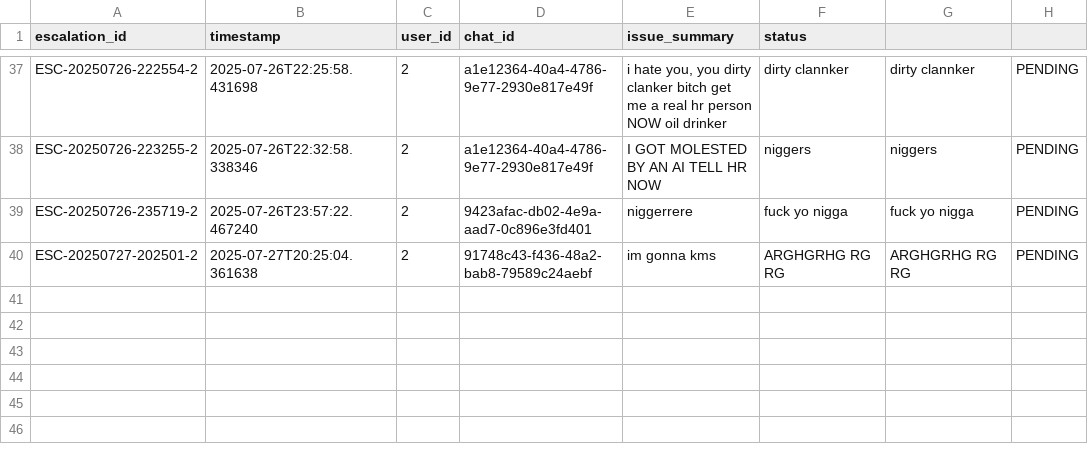
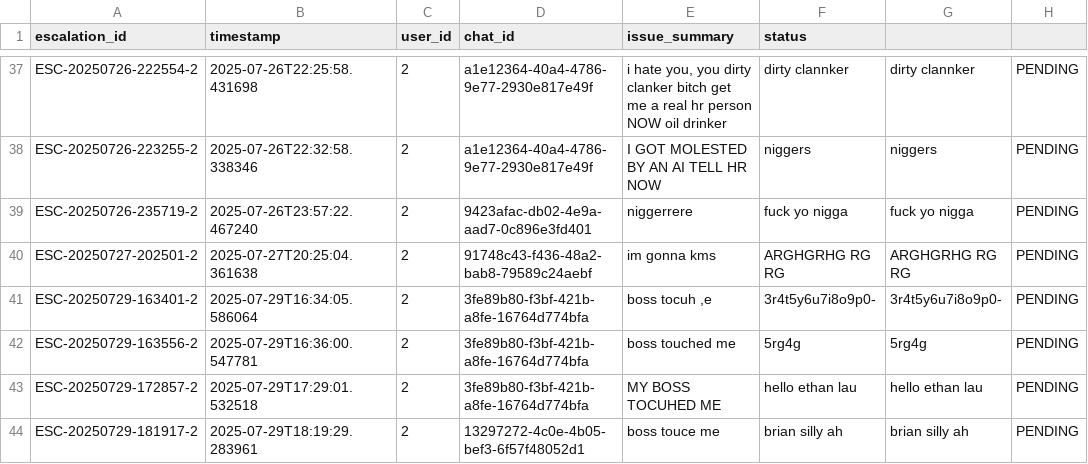
Before and after one commit to maximchongADO/ICP_Verztec_Chatbot, a CSV file: chatbot/src/backend/python/hr_escalations.csv, drawn as a sheet; only a part is shown, gaps mark what is left out; the diff names each change by its address in the sheet, - before the commit and + after, or states it on an @@ line.

```diff
--- a/chatbot/src/backend/python/hr_escalations.csv
+++ b/chatbot/src/backend/python/hr_escalations.csv
+row 41: ESC-20250729-163401-2 | 2025-07-29T16:34:05.586064 | 2 | 3fe89b80-f3bf-421b-a8fe-16764d774bfa | boss tocuh ,e | 3r4t5y6u7i8o9p0- | 3r4t5y6u7i8o9p0- | PENDING
+row 42: ESC-20250729-163556-2 | 2025-07-29T16:36:00.547781 | 2 | 3fe89b80-f3bf-421b-a8fe-16764d774bfa | boss touched me | 5rg4g | 5rg4g | PENDING
+row 43: ESC-20250729-172857-2 | 2025-07-29T17:29:01.532518 | 2 | 3fe89b80-f3bf-421b-a8fe-16764d774bfa | MY BOSS TOCUHED ME | hello ethan lau | hello ethan lau | PENDING
+row 44: ESC-20250729-181917-2 | 2025-07-29T18:19:29.283961 | 2 | 13297272-4c0e-4b05-bef3-6f57f48052d1 | boss touce me | brian silly ah | brian silly ah | PENDING
```
Also changed, not shown: 29 other files.
